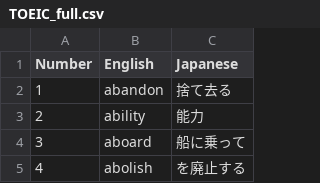
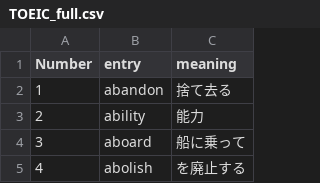
Before and after one commit to morixxfoxdata/word_quiz, a CSV file: TOEIC_full.csv, drawn as a sheet; only a part is shown.

```diff
--- a/TOEIC_full.csv
+++ b/TOEIC_full.csv
@@ -1,2 +1,2 @@
-Number,English,Japanese
+Number,entry,meaning
 1,abandon,捨て去る
```
Also changed, not shown: 1 other file.
